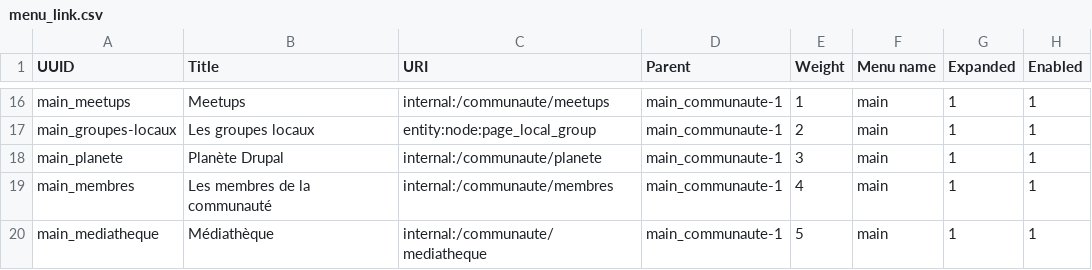
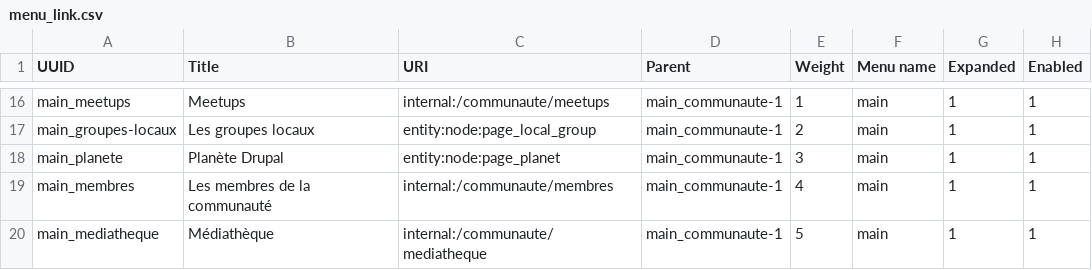
Before and after one commit to Drupal-FR/site-drupalfr, a CSV file: www/modules/custom/drupalfr_migrate/migrations/data/menu_link.csv, drawn as a sheet; only a part is shown, gaps mark what is left out; the diff names each change by its address in the sheet, - before the commit and + after, or states it on an @@ line.

```diff
--- a/www/modules/custom/drupalfr_migrate/migrations/data/menu_link.csv
+++ b/www/modules/custom/drupalfr_migrate/migrations/data/menu_link.csv
-C18 (URI): internal:/communaute/planete
+C18 (URI): entity:node:page_planet
```
Also changed, not shown: www/modules/custom/drupalfr_migrate/migrations/data/page.csv, www/modules/custom/drupalfr_migrate/migrations/data/paragraph.csv, 9 other files.
